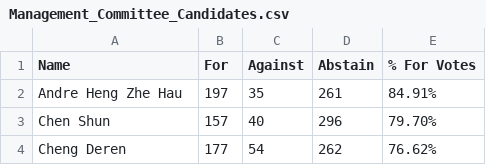
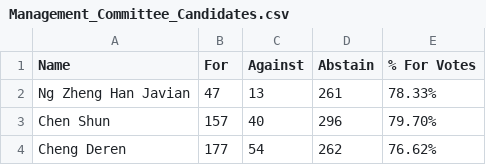
Before and after one commit to bofeng1999/comclub-website-new, a CSV file: assets/elections/results/external/Management_Committee_Candidates.csv, drawn as a sheet; only a part is shown.

Commit message:
Update external results

```diff
--- a/assets/elections/results/external/Management_Committee_Candidates.csv
+++ b/assets/elections/results/external/Management_Committee_Candidates.csv
@@ -1,3 +1,3 @@
 Name,For,Against,Abstain,% For Votes
-Andre Heng Zhe Hau,197,35,261,84.91%
+Ng Zheng Han Javian,47,13,261,78.33%
 Chen Shun,157,40,296,79.70%
```
